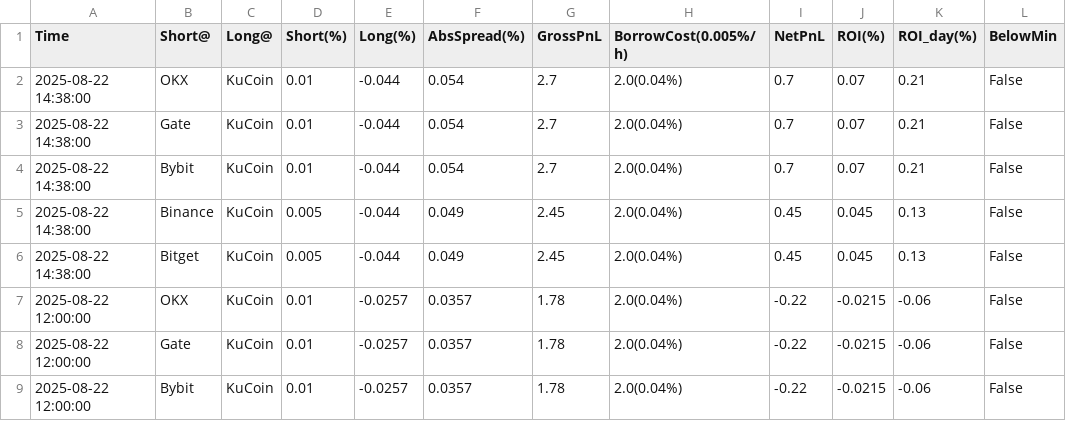
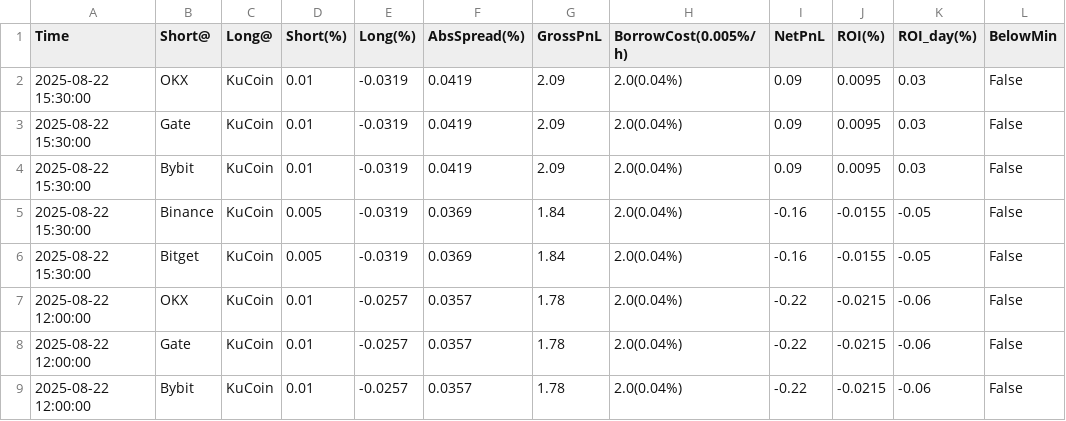
Before and after one commit to aerist123/funding-data, a CSV file: public/data/arb_candidates_CVC.csv, drawn as a sheet; only a part is shown.

```diff
--- a/public/data/arb_candidates_CVC.csv
+++ b/public/data/arb_candidates_CVC.csv
@@ -1,7 +1,7 @@
 Time,Short@,Long@,Short(%),Long(%),AbsSpread(%),GrossPnL,BorrowCost(0.005%/h),NetPnL,ROI(%),ROI_day(%),BelowMin
-2025-08-22 14:38:00,OKX,KuCoin,0.01,-0.044,0.054,2.7,2.0(0.04%),0.7,0.07,0.21,False
-2025-08-22 14:38:00,Gate,KuCoin,0.01,-0.044,0.054,2.7,2.0(0.04%),0.7,0.07,0.21,False
-2025-08-22 14:38:00,Bybit,KuCoin,0.01,-0.044,0.054,2.7,2.0(0.04%),0.7,0.07,0.21,False
-2025-08-22 14:38:00,Binance,KuCoin,0.005,-0.044,0.049,2.45,2.0(0.04%),0.45,0.045,0.13,False
-2025-08-22 14:38:00,Bitget,KuCoin,0.005,-0.044,0.049,2.45,2.0(0.04%),0.45,0.045,0.13,False
+2025-08-22 15:30:00,OKX,KuCoin,0.01,-0.0319,0.0419,2.09,2.0(0.04%),0.09,0.0095,0.03,False
+2025-08-22 15:30:00,Gate,KuCoin,0.01,-0.0319,0.0419,2.09,2.0(0.04%),0.09,0.0095,0.03,False
+2025-08-22 15:30:00,Bybit,KuCoin,0.01,-0.0319,0.0419,2.09,2.0(0.04%),0.09,0.0095,0.03,False
+2025-08-22 15:30:00,Binance,KuCoin,0.005,-0.0319,0.0369,1.84,2.0(0.04%),-0.16,-0.0155,-0.05,False
+2025-08-22 15:30:00,Bitget,KuCoin,0.005,-0.0319,0.0369,1.84,2.0(0.04%),-0.16,-0.0155,-0.05,False
 2025-08-22 12:00:00,OKX,KuCoin,0.01,-0.0257,0.0357,1.78,2.0(0.04%),-0.22,-0.0215,-0.06,False
```
Also changed, not shown: public/data/arb_candidates_ETH.csv, public/data/arb_candidates_GAS.csv, 32 other files.
